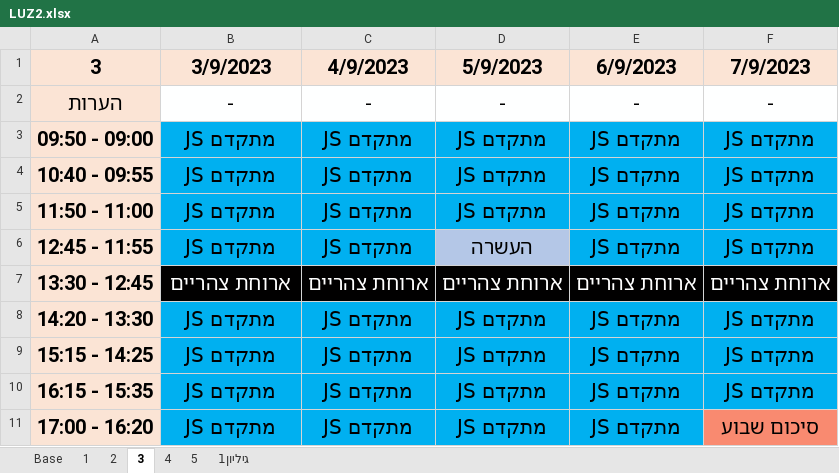
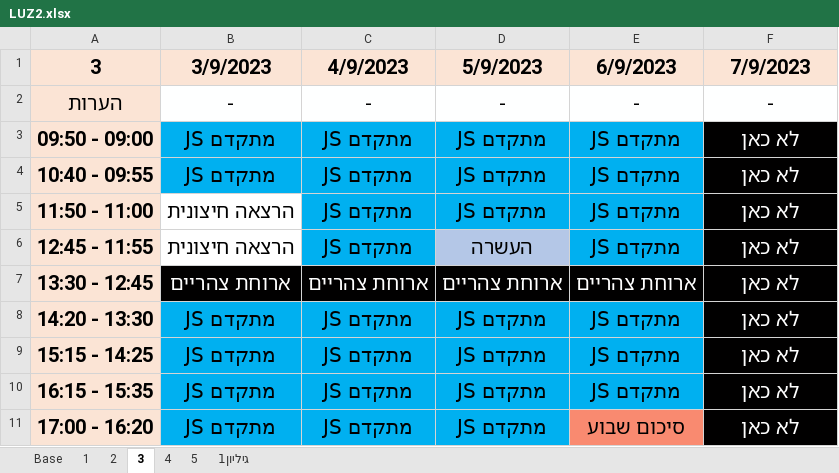
Before and after one commit to Ronso007/LUZ, an Excel workbook: LUZ2.xlsx, sheet 3, drawn as a sheet; values as stored, in another font and other column widths than the file's, no borders; the diff names each change by its address in the sheet, - before the commit and + after, or states it on an @@ line.

Commit message:
change luz

```diff
--- a/LUZ2.xlsx (sheet 3)
+++ b/LUZ2.xlsx (sheet 3)
-F3:F6 (7/9/2023): JS מתקדם
+F3:F6 (7/9/2023): לא כאן
@@ F3:F6 text colour: black → #FFFFFF, fill: #00B0F0 → #010000 @@
-B5:B6 (3/9/2023): JS מתקדם
+B5:B6 (3/9/2023): הרצאה חיצונית
-B5:B6 fill: #00B0F0
+B5:B6 fill: none
-F7 (7/9/2023): ארוחת צהריים
+F7 (7/9/2023): לא כאן
-F8:F10 (7/9/2023): JS מתקדם
+F8:F10 (7/9/2023): לא כאן
-F8:F11 text colour: black
+F8:F11 text colour: #FFFFFF
-F8:F10 fill: #00B0F0
+F8:F10 fill: #010000
-E11 (6/9/2023): JS מתקדם
+E11 (6/9/2023): סיכום שבוע
-E11 fill: #00B0F0
+E11 fill: #F98A70
-F11 (7/9/2023): סיכום שבוע
+F11 (7/9/2023): לא כאן
-F11 fill: #F98A70
+F11 fill: #010000
```
